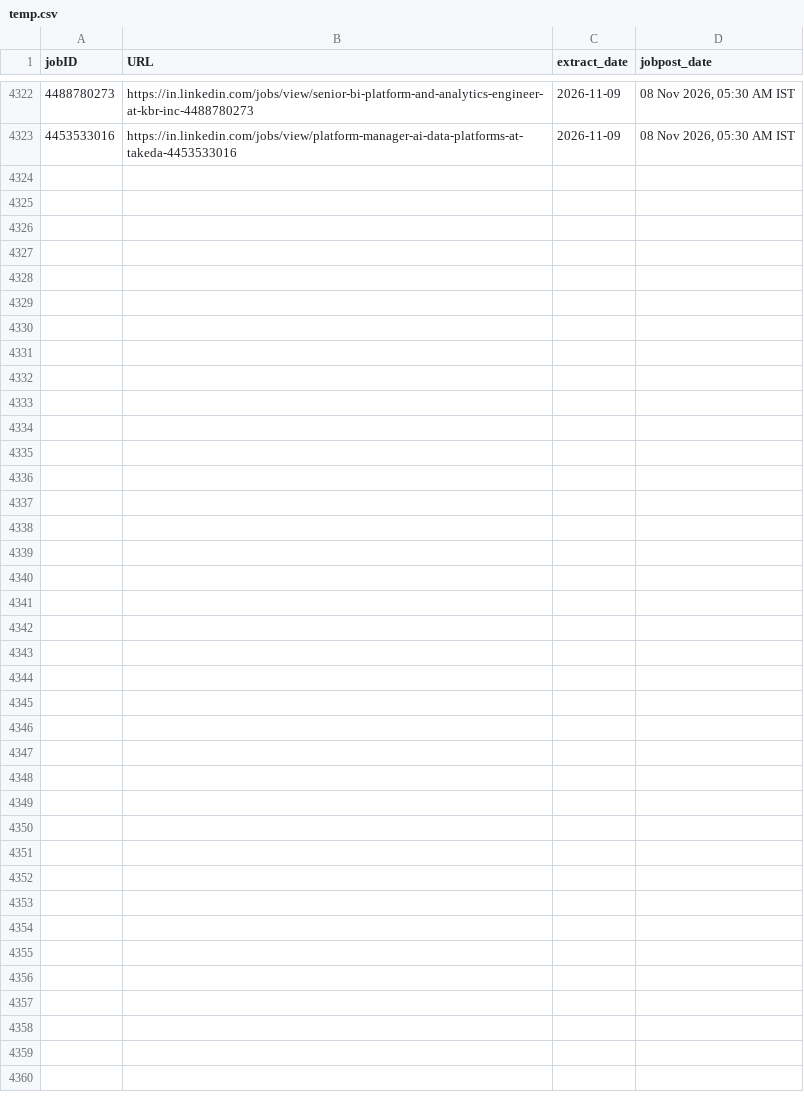
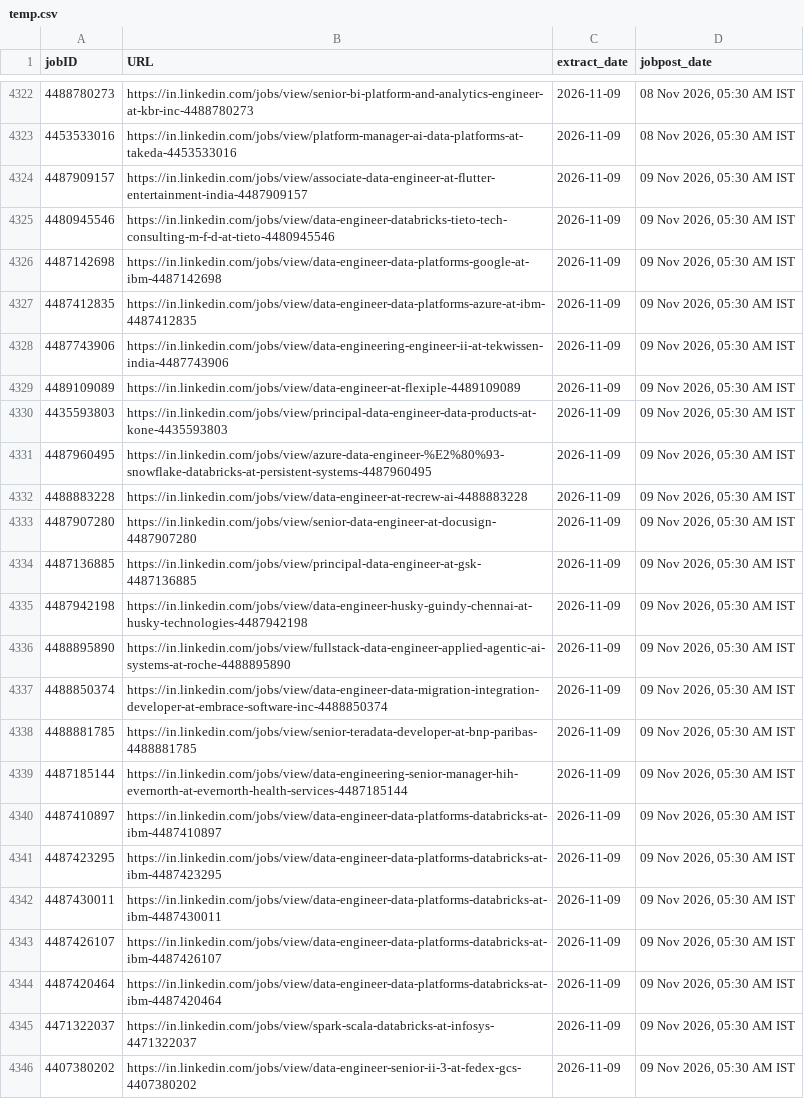
Before and after one commit to Nilkamal-m/ecomdata, a CSV file: temp.csv, drawn as a sheet; only a part is shown, gaps mark what is left out; the diff names each change by its address in the sheet, - before the commit and + after, or states it on an @@ line.

```diff
--- a/temp.csv
+++ b/temp.csv
+row 4324: 4487909157 | https://in.linkedin.com/jobs/view/associate-data-engineer-at-flutter-entertainment-india-4487909157 | 2026-11-09 | 09 Nov 2026, 05:30 AM IST
+row 4325: 4480945546 | https://in.linkedin.com/jobs/view/data-engineer-databricks-tieto-tech-consulting-m-f-d-at-tieto-4480945546 | 2026-11-09 | 09 Nov 2026, 05:30 AM IST
+row 4326: 4487142698 | https://in.linkedin.com/jobs/view/data-engineer-data-platforms-google-at-ibm-4487142698 | 2026-11-09 | 09 Nov 2026, 05:30 AM IST
+row 4327: 4487412835 | https://in.linkedin.com/jobs/view/data-engineer-data-platforms-azure-at-ibm-4487412835 | 2026-11-09 | 09 Nov 2026, 05:30 AM IST
+row 4328: 4487743906 | https://in.linkedin.com/jobs/view/data-engineering-engineer-ii-at-tekwissen-india-4487743906 | 2026-11-09 | 09 Nov 2026, 05:30 AM IST
+row 4329: 4489109089 | https://in.linkedin.com/jobs/view/data-engineer-at-flexiple-4489109089 | 2026-11-09 | 09 Nov 2026, 05:30 AM IST
+row 4330: 4435593803 | https://in.linkedin.com/jobs/view/principal-data-engineer-data-products-at-kone-4435593803 | 2026-11-09 | 09 Nov 2026, 05:30 AM IST
+row 4331: 4487960495 | https://in.linkedin.com/jobs/view/azure-data-engineer-%E2%80%93-snowflake-databricks-at-persistent-systems-4487960495 | 2026-11-09 | 09 Nov 2026, 05:30 AM IST
+row 4332: 4488883228 | https://in.linkedin.com/jobs/view/data-engineer-at-recrew-ai-4488883228 | 2026-11-09 | 09 Nov 2026, 05:30 AM IST
+row 4333: 4487907280 | https://in.linkedin.com/jobs/view/senior-data-engineer-at-docusign-4487907280 | 2026-11-09 | 09 Nov 2026, 05:30 AM IST
+row 4334: 4487136885 | https://in.linkedin.com/jobs/view/principal-data-engineer-at-gsk-4487136885 | 2026-11-09 | 09 Nov 2026, 05:30 AM IST
+row 4335: 4487942198 | https://in.linkedin.com/jobs/view/data-engineer-husky-guindy-chennai-at-husky-technologies-4487942198 | 2026-11-09 | 09 Nov 2026, 05:30 AM IST
+row 4336: 4488895890 | https://in.linkedin.com/jobs/view/fullstack-data-engineer-applied-agentic-ai-systems-at-roche-4488895890 | 2026-11-09 | 09 Nov 2026, 05:30 AM IST
+row 4337: 4488850374 | https://in.linkedin.com/jobs/view/data-engineer-data-migration-integration-developer-at-embrace-software-inc-4488850374 | 2026-11-09 | 09 Nov 2026, 05:30 AM IST
+row 4338: 4488881785 | https://in.linkedin.com/jobs/view/senior-teradata-developer-at-bnp-paribas-4488881785 | 2026-11-09 | 09 Nov 2026, 05:30 AM IST
+row 4339: 4487185144 | https://in.linkedin.com/jobs/view/data-engineering-senior-manager-hih-evernorth-at-evernorth-health-services-4487185144 | 2026-11-09 | 09 Nov 2026, 05:30 AM IST
+row 4340: 4487410897 | https://in.linkedin.com/jobs/view/data-engineer-data-platforms-databricks-at-ibm-4487410897 | 2026-11-09 | 09 Nov 2026, 05:30 AM IST
+row 4341: 4487423295 | https://in.linkedin.com/jobs/view/data-engineer-data-platforms-databricks-at-ibm-4487423295 | 2026-11-09 | 09 Nov 2026, 05:30 AM IST
+row 4342: 4487430011 | https://in.linkedin.com/jobs/view/data-engineer-data-platforms-databricks-at-ibm-4487430011 | 2026-11-09 | 09 Nov 2026, 05:30 AM IST
+row 4343: 4487426107 | https://in.linkedin.com/jobs/view/data-engineer-data-platforms-databricks-at-ibm-4487426107 | 2026-11-09 | 09 Nov 2026, 05:30 AM IST
+row 4344: 4487420464 | https://in.linkedin.com/jobs/view/data-engineer-data-platforms-databricks-at-ibm-4487420464 | 2026-11-09 | 09 Nov 2026, 05:30 AM IST
+row 4345: 4471322037 | https://in.linkedin.com/jobs/view/spark-scala-databricks-at-infosys-4471322037 | 2026-11-09 | 09 Nov 2026, 05:30 AM IST
+row 4346: 4407380202 | https://in.linkedin.com/jobs/view/data-engineer-senior-ii-3-at-fedex-gcs-4407380202 | 2026-11-09 | 09 Nov 2026, 05:30 AM IST
```
